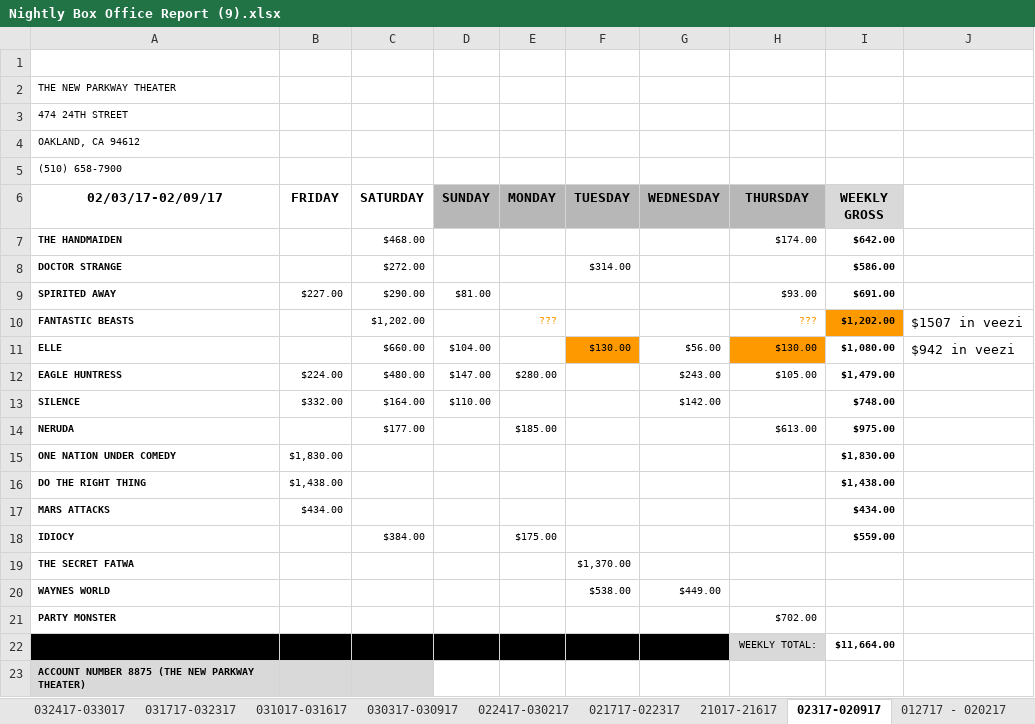
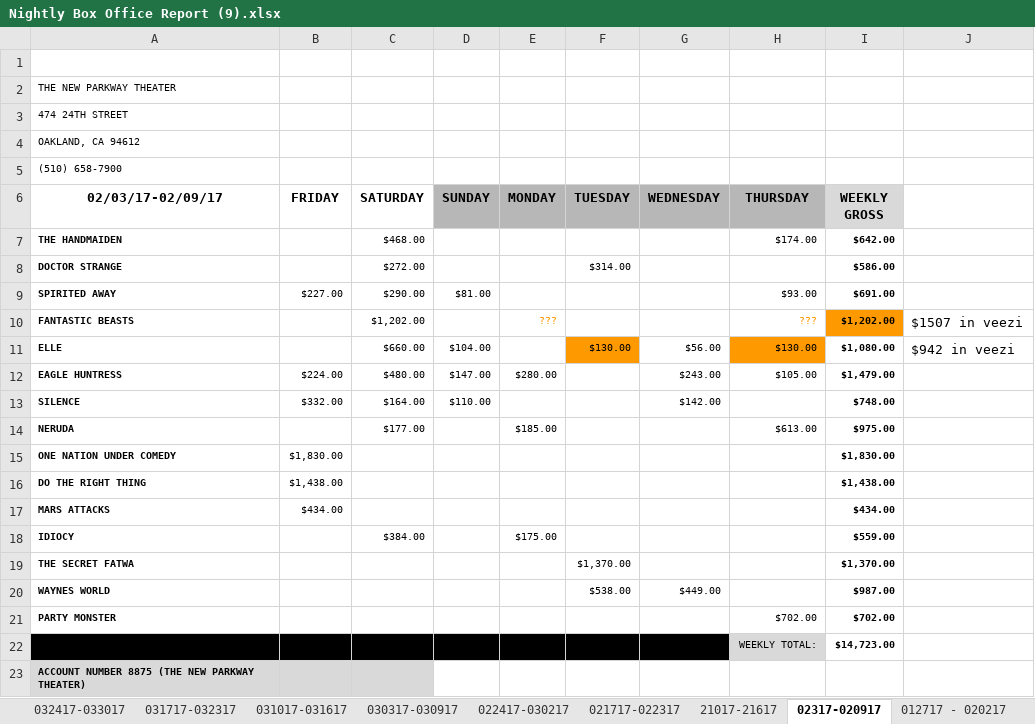
Before and after one commit to sabman83/box-office, an Excel workbook: data/original_parkway_data/2016/Nightly Box Office Report (9).xlsx, sheet 02317-020917, drawn as a sheet; values as stored, in another font and other column widths than the file's, no borders; the diff names each change by its address in the sheet, - before the commit and + after, or states it on an @@ line.

```diff
--- a/data/original_parkway_data/2016/Nightly Box Office Report (9).xlsx (sheet 02317-020917)
+++ b/data/original_parkway_data/2016/Nightly Box Office Report (9).xlsx (sheet 02317-020917)
-I19 (WEEKLY GROSS): (empty)
+I19 (WEEKLY GROSS): $1,370.00
-I20 (WEEKLY GROSS): (empty)
+I20 (WEEKLY GROSS): $987.00
-I21 (WEEKLY GROSS): (empty)
+I21 (WEEKLY GROSS): $702.00
-I22 (WEEKLY GROSS): $11,664.00
+I22 (WEEKLY GROSS): $14,723.00
```
Also changed, not shown: sheet 050517-051117, sheet 21017-21617, formulas that keep their value, 6 other files.
